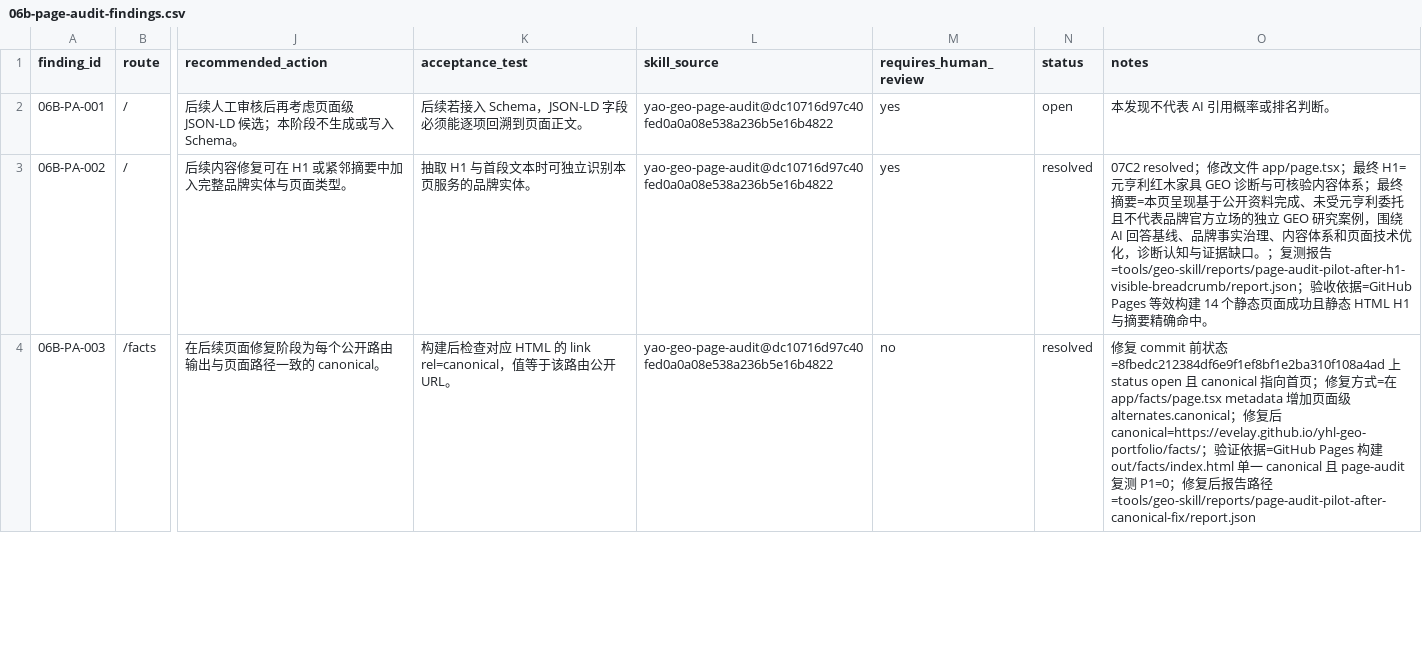
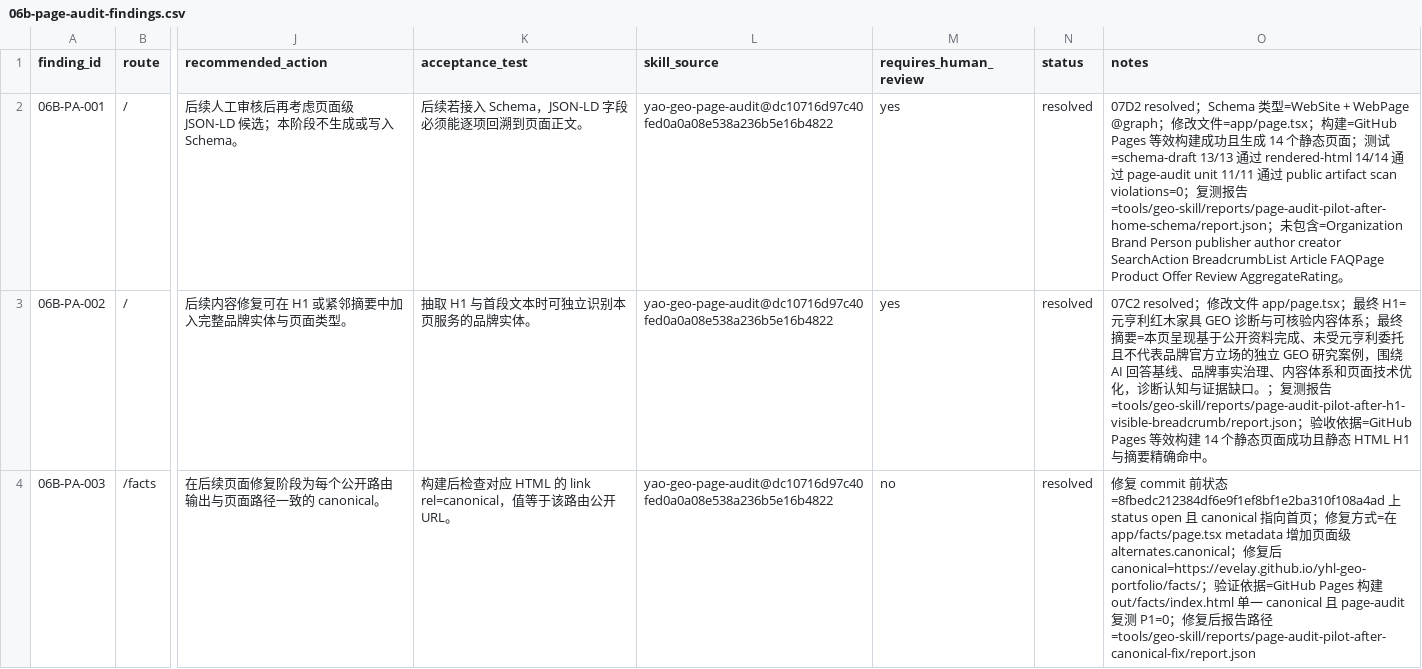
Before and after one commit to evelay/yhl-geo-portfolio, a CSV file: docs/06b-page-audit-findings.csv, drawn as a sheet; only a part is shown, gaps mark what is left out; the diff names each change by its address in the sheet, - before the commit and + after, or states it on an @@ line.

Commit message:
feat: inject safe homepage website schema

```diff
--- a/docs/06b-page-audit-findings.csv
+++ b/docs/06b-page-audit-findings.csv
-N2 (status): open
+N2 (status): resolved
-O2 (notes): 本发现不代表 AI 引用概率或排名判断。
+O2 (notes): 07D2 resolved；Schema 类型=WebSite + WebPage @graph；修改文件=app/page.tsx；构建=GitHub Pages 等效构建成功且生成 14 个静态页面；测试=schema-draft 13/13 通过 rendered-html 14/14 通过 page-audit unit 11/11 通过 public artifact scan violations=0；复测报告=tools/geo-skill/reports/page-audit-pilot-after-home-schema/report.json；未包含=Organization Brand Person publisher author creator SearchAction BreadcrumbList Article FAQPage Product Offer Review AggregateRating。
```
Also changed, not shown: docs/07d1-home-schema-options.csv, 13 other files.
